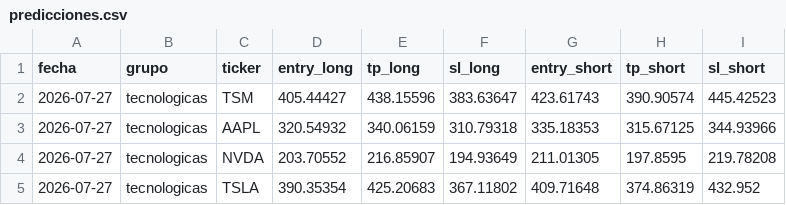
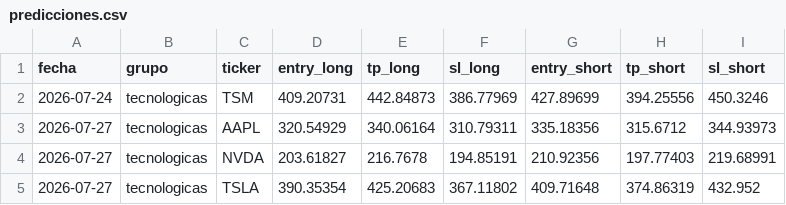
Before and after one commit to diegorodrigoasensio/mt5-predicciones, a CSV file: predicciones.csv, drawn as a sheet.

```diff
--- a/predicciones.csv
+++ b/predicciones.csv
@@ -1,5 +1,5 @@
 fecha,grupo,ticker,entry_long,tp_long,sl_long,entry_short,tp_short,sl_short
-2026-07-27,tecnologicas,TSM,405.44427,438.15596,383.63647,423.61743,390.90574,445.42523
-2026-07-27,tecnologicas,AAPL,320.54932,340.06159,310.79318,335.18353,315.67125,344.93966
-2026-07-27,tecnologicas,NVDA,203.70552,216.85907,194.93649,211.01305,197.8595,219.78208
+2026-07-24,tecnologicas,TSM,409.20731,442.84873,386.77969,427.89699,394.25556,450.3246
+2026-07-27,tecnologicas,AAPL,320.54929,340.06164,310.79311,335.18356,315.6712,344.93973
+2026-07-27,tecnologicas,NVDA,203.61827,216.7678,194.85191,210.92356,197.77403,219.68991
 2026-07-27,tecnologicas,TSLA,390.35354,425.20683,367.11802,409.71648,374.86319,432.952
```
